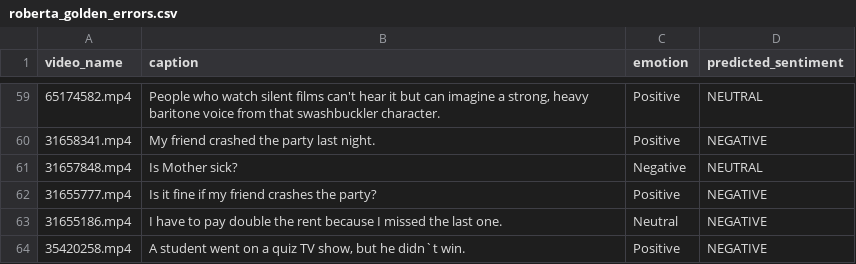
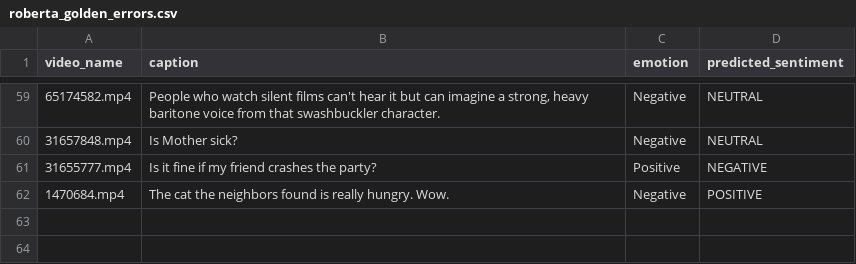
Before and after one commit to Ignazio-Emanuele-Picciche/From_Sign_language_to_Voice_Thesis, a CSV file: src/models/three_classes/text_to_sentiment/golden_validation/roberta_golden_errors.csv, drawn as a sheet; only a part is shown, gaps mark what is left out; the diff covers the shown part only.

```diff
--- a/src/models/three_classes/text_to_sentiment/golden_validation/roberta_golden_errors.csv
+++ b/src/models/three_classes/text_to_sentiment/golden_validation/roberta_golden_errors.csv
@@ -59,6 +59,4 @@ video_name,caption,emotion,predicted_sentiment
-65174582.mp4,"People who watch silent films can't hear it but can imagine a strong, heavy baritone voice from that swashbuckler character.",Positive,NEUTRAL
-31658341.mp4,My friend crashed the party last night.,Positive,NEGATIVE
+65174582.mp4,"People who watch silent films can't hear it but can imagine a strong, heavy baritone voice from that swashbuckler character.",Negative,NEUTRAL
 31657848.mp4,Is Mother sick?,Negative,NEUTRAL
 31655777.mp4,Is it fine if my friend crashes the party?,Positive,NEGATIVE
-31655186.mp4,I have to pay double the rent because I missed the last one.,Neutral,NEGATIVE
-35420258.mp4,"A student went on a quiz TV show, but he didn`t win.",Positive,NEGATIVE
+1470684.mp4,The cat the neighbors found is really hungry. Wow.,Negative,POSITIVE
```
Also changed, not shown: 14 added rows, 14 removed rows and 12 edited cells elsewhere in this file, results/vivit_golden_labels_metrics_summary_3_classes.csv, results/vivit_golden_labels_test_results_3_classes.csv, 10 other files.
